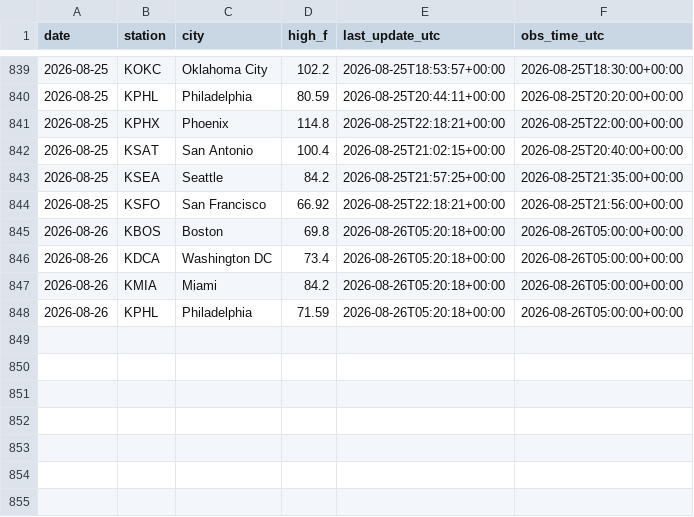
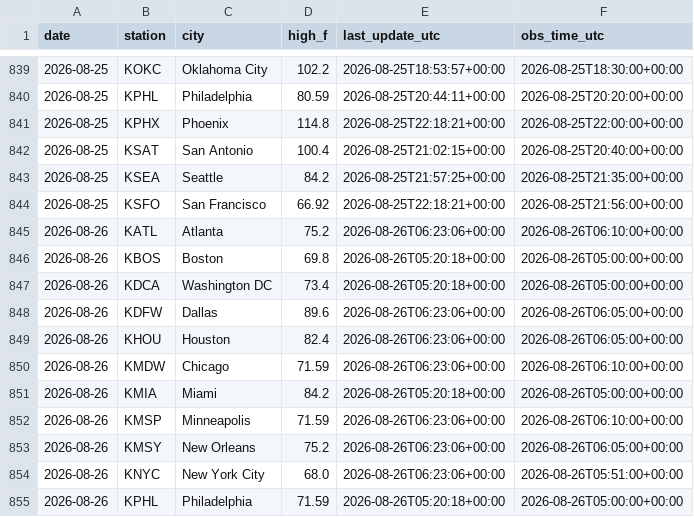
Before and after one commit to chrisscott2526-prog/Weather-Bot, a CSV file: daily_highs.csv, drawn as a sheet; only a part is shown, gaps mark what is left out; the diff names each change by its address in the sheet, - before the commit and + after, or states it on an @@ line.

```diff
--- a/daily_highs.csv
+++ b/daily_highs.csv
+row 845: 2026-08-26 | KATL | Atlanta | 75.2 | 2026-08-26T06:23:06+00:00 | 2026-08-26T06:10:00+00:00
+row 848: 2026-08-26 | KDFW | Dallas | 89.6 | 2026-08-26T06:23:06+00:00 | 2026-08-26T06:05:00+00:00
+row 849: 2026-08-26 | KHOU | Houston | 82.4 | 2026-08-26T06:23:06+00:00 | 2026-08-26T06:05:00+00:00
+row 850: 2026-08-26 | KMDW | Chicago | 71.59 | 2026-08-26T06:23:06+00:00 | 2026-08-26T06:10:00+00:00
+row 852: 2026-08-26 | KMSP | Minneapolis | 71.59 | 2026-08-26T06:23:06+00:00 | 2026-08-26T06:10:00+00:00
+row 853: 2026-08-26 | KMSY | New Orleans | 75.2 | 2026-08-26T06:23:06+00:00 | 2026-08-26T06:05:00+00:00
+row 854: 2026-08-26 | KNYC | New York City | 68.0 | 2026-08-26T06:23:06+00:00 | 2026-08-26T05:51:00+00:00
```
Also changed, not shown: 1 other file.
